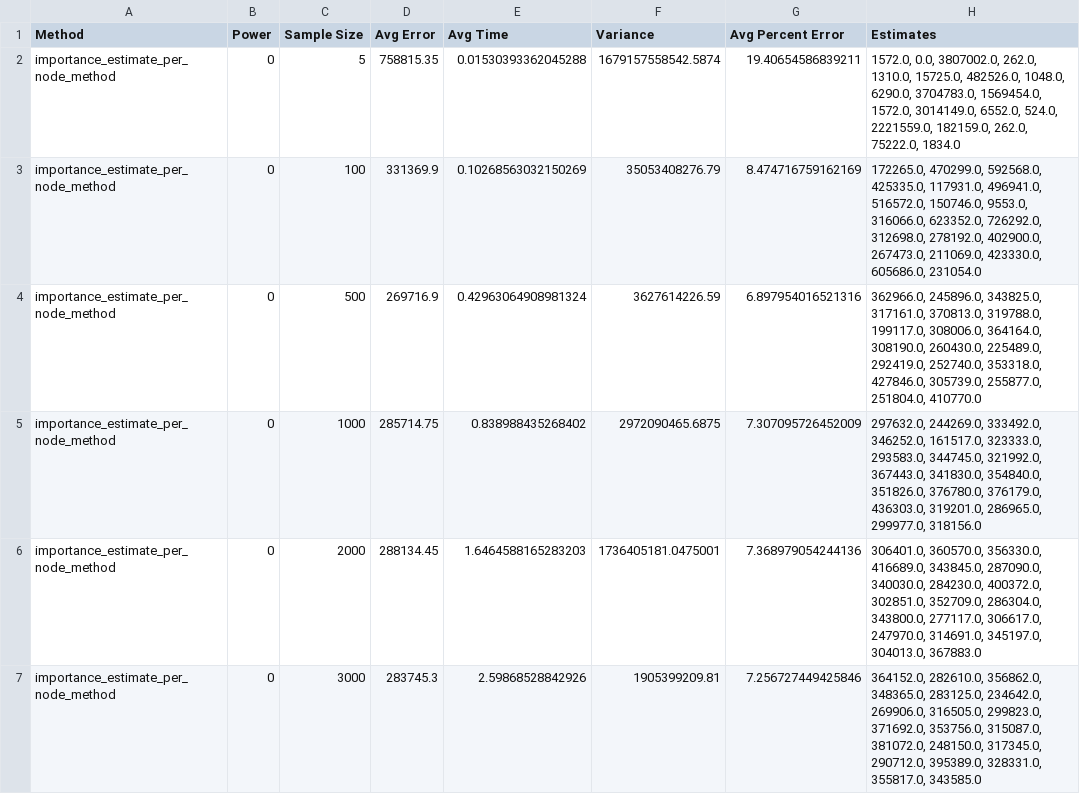
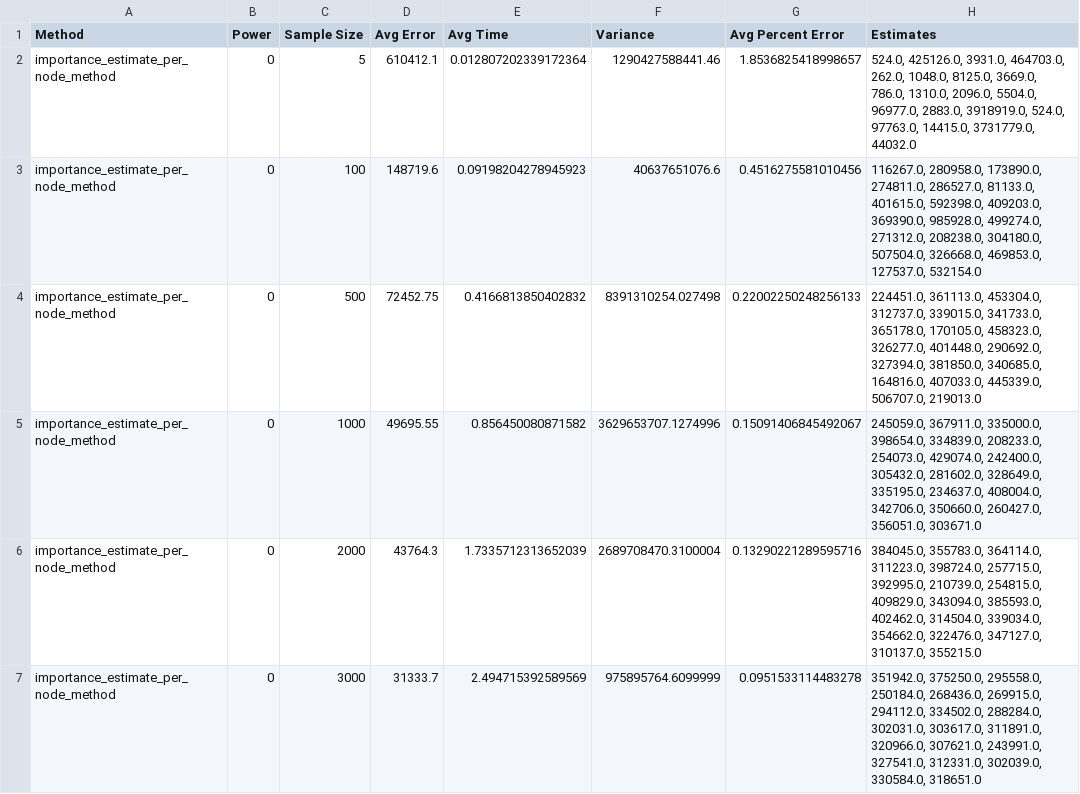
Before and after one commit to sophia-hubscher/triangle-counting, a CSV file: results/4_clique/estimation_results_GrQc.csv, drawn as a sheet; only a part is shown; the diff covers the shown part only.

```diff
--- a/results/4_clique/estimation_results_GrQc.csv
+++ b/results/4_clique/estimation_results_GrQc.csv
@@ -1,7 +1,7 @@
 Method,Power,Sample Size,Avg Error,Avg Time,Variance,Avg Percent Error,Estimates
-importance_estimate_per_node_method,0,5,758815.35,0.01530393362045288,1679157558542.5874,19.40654586839211,"1572.0, 0.0, 3807002.0, 262.0, 1310.0, 15725.0, 482526.0, 1048.0, 6290.0, 3704783.0, 1569454.0, 1572.0, 3014149.0, 6552.0, 524.0, 2221559.0, 182159.0, 262.0, 75222.0, 1834.0"
-importance_estimate_per_node_method,0,100,331369.9,0.10268563032150269,35053408276.79,8.474716759162169,"172265.0, 470299.0, 592568.0, 425335.0, 117931.0, 496941.0, 516572.0, 150746.0, 9553.0, 316066.0, 623352.0, 726292.0, 312698.0, 278192.0, 402900.0, 267473.0, 211069.0, 423330.0, 605686.0, 231054.0"
-importance_estimate_per_node_method,0,500,269716.9,0.42963064908981324,3627614226.59,6.897954016521316,"362966.0, 245896.0, 343825.0, 317161.0, 370813.0, 319788.0, 199117.0, 308006.0, 364164.0, 308190.0, 260430.0, 225489.0, 292419.0, 252740.0, 353318.0, 427846.0, 305739.0, 255877.0, 251804.0, 410770.0"
-importance_estimate_per_node_method,0,1000,285714.75,0.838988435268402,2972090465.6875,7.307095726452009,"297632.0, 244269.0, 333492.0, 346252.0, 161517.0, 323333.0, 293583.0, 344745.0, 321992.0, 367443.0, 341830.0, 354840.0, 351826.0, 376780.0, 376179.0, 436303.0, 319201.0, 286965.0, 299977.0, 318156.0"
-importance_estimate_per_node_method,0,2000,288134.45,1.6464588165283203,1736405181.0475001,7.368979054244136,"306401.0, 360570.0, 356330.0, 416689.0, 343845.0, 287090.0, 340030.0, 284230.0, 400372.0, 302851.0, 352709.0, 286304.0, 343800.0, 277117.0, 306617.0, 247970.0, 314691.0, 345197.0, 304013.0, 367883.0"
-importance_estimate_per_node_method,0,3000,283745.3,2.59868528842926,1905399209.81,7.256727449425846,"364152.0, 282610.0, 356862.0, 348365.0, 283125.0, 234642.0, 269906.0, 316505.0, 299823.0, 371692.0, 353756.0, 315087.0, 381072.0, 248150.0, 317345.0, 290712.0, 395389.0, 328331.0, 355817.0, 343585.0"
+importance_estimate_per_node_method,0,5,610412.1,0.012807202339172364,1290427588441.46,1.8536825418998657,"524.0, 425126.0, 3931.0, 464703.0, 262.0, 1048.0, 8125.0, 3669.0, 786.0, 1310.0, 2096.0, 5504.0, 96977.0, 2883.0, 3918919.0, 524.0, 97763.0, 14415.0, 3731779.0, 44032.0"
+importance_estimate_per_node_method,0,100,148719.6,0.09198204278945923,40637651076.6,0.4516275581010456,"116267.0, 280958.0, 173890.0, 274811.0, 286527.0, 81133.0, 401615.0, 592398.0, 409203.0, 369390.0, 985928.0, 499274.0, 271312.0, 208238.0, 304180.0, 507504.0, 326668.0, 469853.0, 127537.0, 532154.0"
+importance_estimate_per_node_method,0,500,72452.75,0.4166813850402832,8391310254.027498,0.22002250248256133,"224451.0, 361113.0, 453304.0, 312737.0, 339015.0, 341733.0, 365178.0, 170105.0, 458323.0, 326277.0, 401448.0, 290692.0, 327394.0, 381850.0, 340685.0, 164816.0, 407033.0, 445339.0, 506707.0, 219013.0"
+importance_estimate_per_node_method,0,1000,49695.55,0.856450080871582,3629653707.1274996,0.15091406845492067,"245059.0, 367911.0, 335000.0, 398654.0, 334839.0, 208233.0, 254073.0, 429074.0, 242400.0, 305432.0, 281602.0, 328649.0, 335195.0, 234637.0, 408004.0, 342706.0, 350660.0, 260427.0, 356051.0, 303671.0"
+importance_estimate_per_node_method,0,2000,43764.3,1.7335712313652039,2689708470.3100004,0.13290221289595716,"384045.0, 355783.0, 364114.0, 311223.0, 398724.0, 257715.0, 392995.0, 210739.0, 254815.0, 409829.0, 343094.0, 385593.0, 402462.0, 314504.0, 339034.0, 354662.0, 322476.0, 347127.0, 310137.0, 355215.0"
+importance_estimate_per_node_method,0,3000,31333.7,2.494715392589569,975895764.6099999,0.0951533114483278,"351942.0, 375250.0, 295558.0, 250184.0, 268436.0, 269915.0, 294112.0, 334502.0, 288284.0, 302031.0, 303617.0, 311891.0, 320966.0, 307621.0, 243991.0, 327541.0, 312331.0, 302039.0, 330584.0, 318651.0"
```
Also changed, not shown: 7 removed rows and 80 edited cells elsewhere in this file, results/4_clique/estimation_results_fb.csv, 2 other files.
